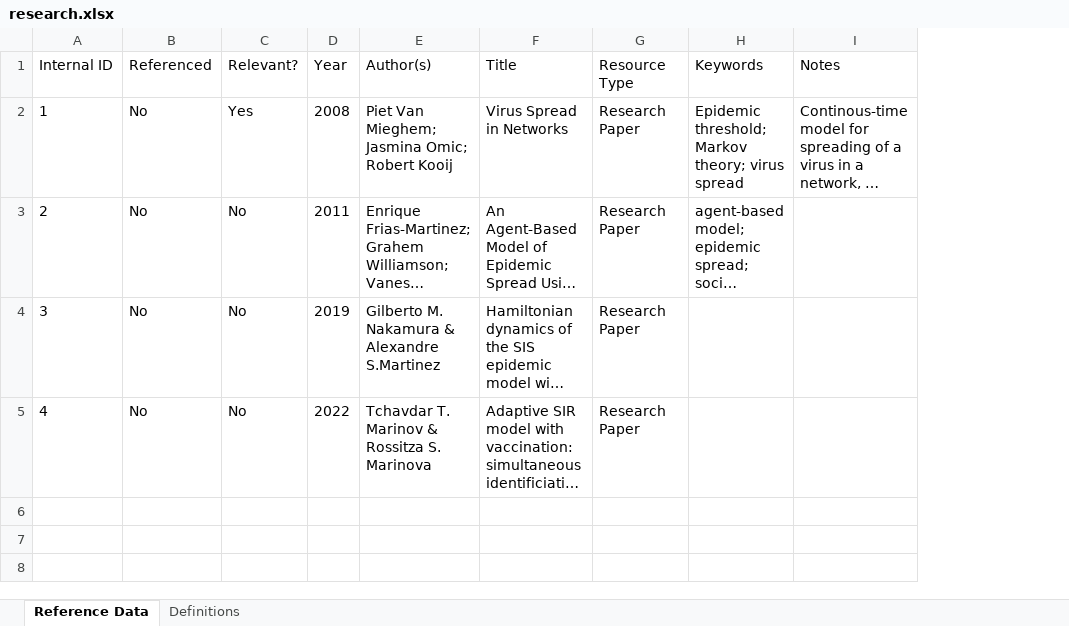
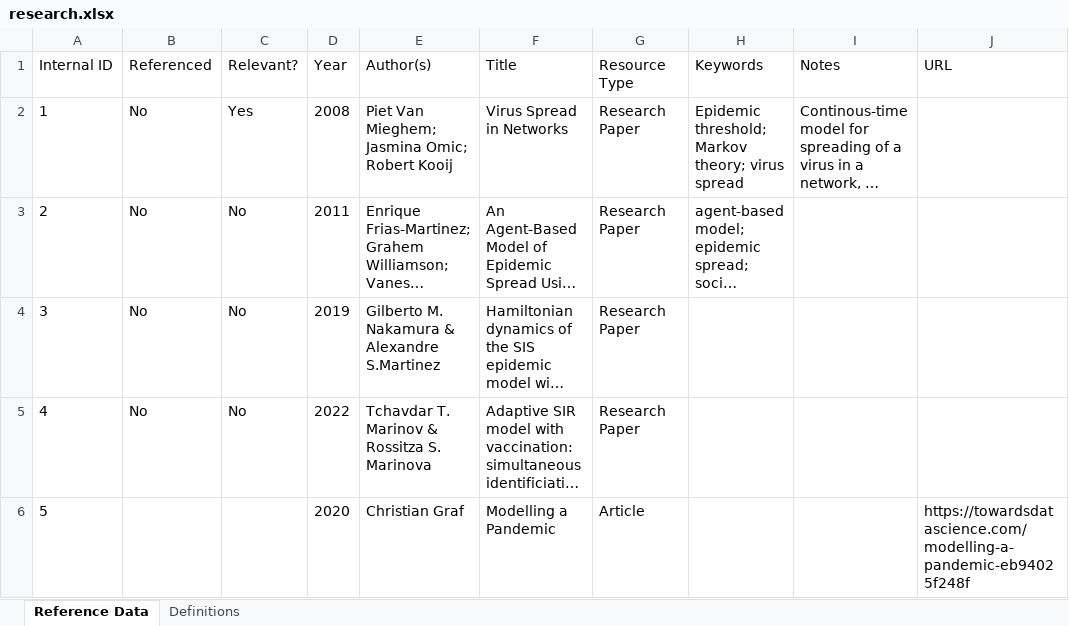
Before and after one commit to lucaswarwick02/Part-III-Individual-Project, an Excel workbook: research.xlsx, sheet Reference Data, drawn as a sheet; long unchanged cells end in …; values as stored, in another font and other column widths than the file's, no borders; table styles not drawn; the diff names each change by its address in the sheet, - before the commit and + after, or states it on an @@ line.

Commit message:
Add basic mathematical model example

```diff
--- a/research.xlsx (sheet Reference Data)
+++ b/research.xlsx (sheet Reference Data)
+column J (URL), empty
+row 6: 5 |  |  | 2020 | Christian Graf | Modelling a Pandemic | Article |  |  | https://towardsdatascience.com/modelling-a-pandemic-eb94025f248f
```
Also changed, not shown: 3 other files.
